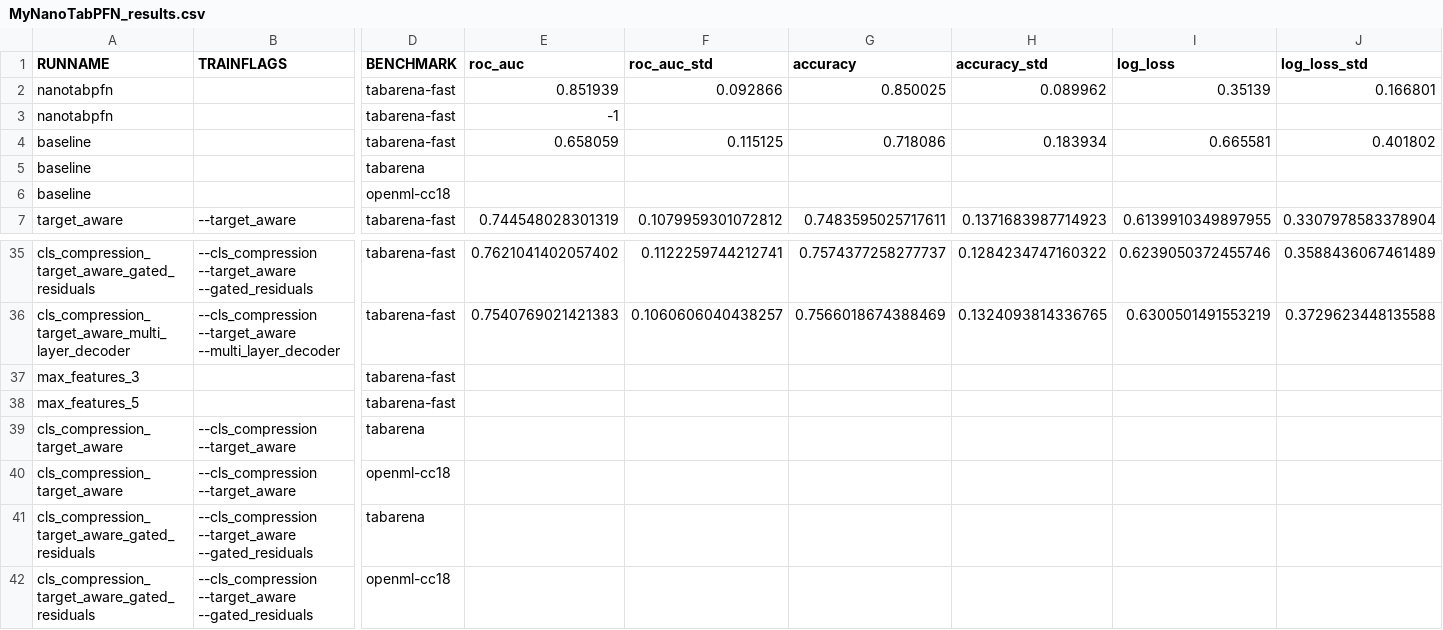
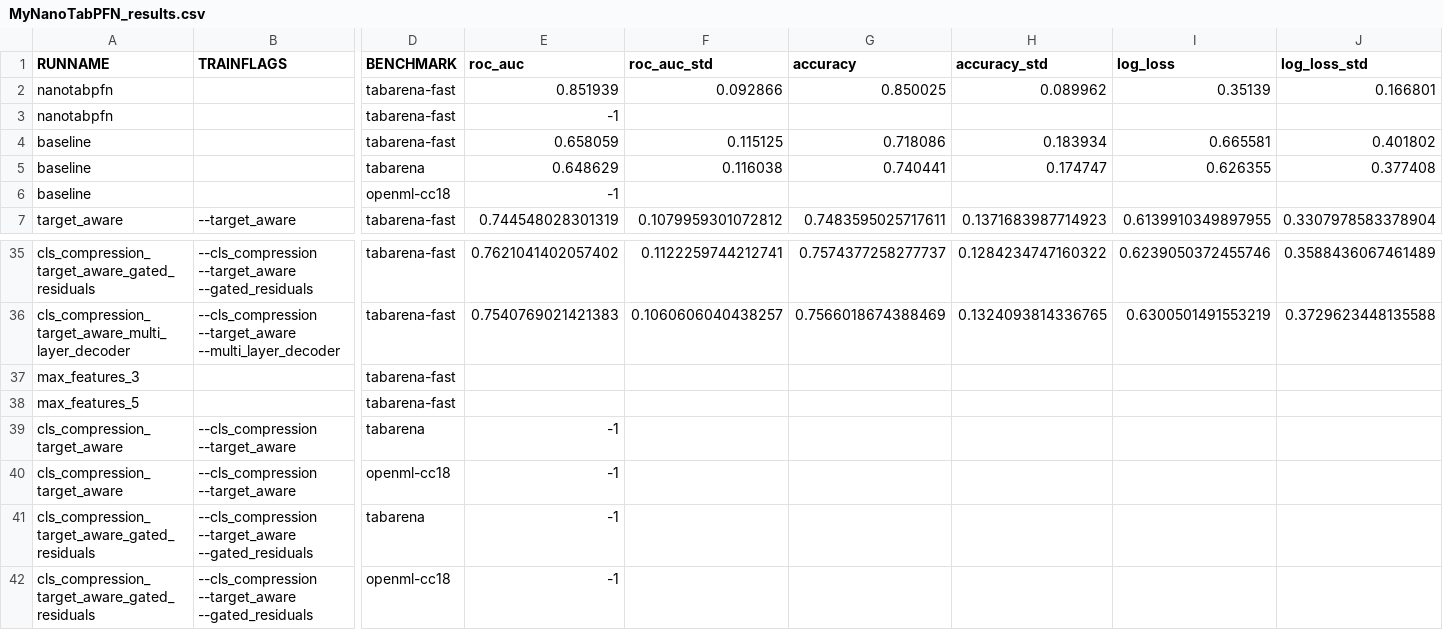
Before and after one commit to rafarez/TFM_playground, a CSV file: data/MyNanoTabPFN_results.csv, drawn as a sheet; only a part is shown, gaps mark what is left out; the diff names each change by its address in the sheet, - before the commit and + after, or states it on an @@ line.

Commit message:
ADD: prio 3 exps

```diff
--- a/data/MyNanoTabPFN_results.csv
+++ b/data/MyNanoTabPFN_results.csv
-E5 (roc_auc): (empty)
+E5 (roc_auc): 0.648629
-F5 (roc_auc_std): (empty)
+F5 (roc_auc_std): 0.116038
-G5 (accuracy): (empty)
+G5 (accuracy): 0.740441
-H5 (accuracy_std): (empty)
+H5 (accuracy_std): 0.174747
-I5 (log_loss): (empty)
+I5 (log_loss): 0.626355
-J5 (log_loss_std): (empty)
+J5 (log_loss_std): 0.377408
-E6 (roc_auc): (empty)
+E6 (roc_auc): -1
-E39:E42 (roc_auc): (empty)
+E39:E42 (roc_auc): -1
```
